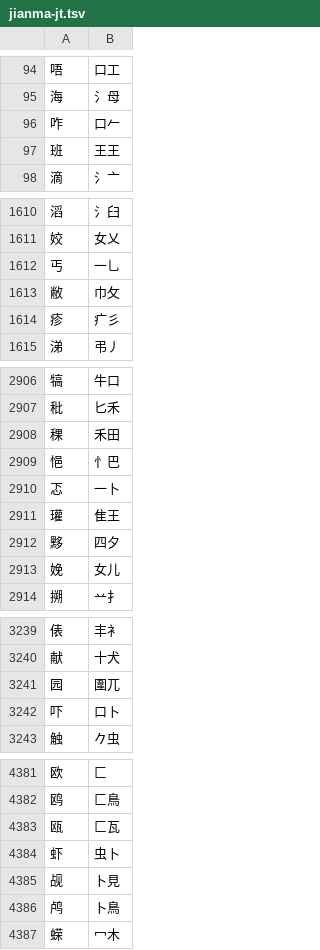
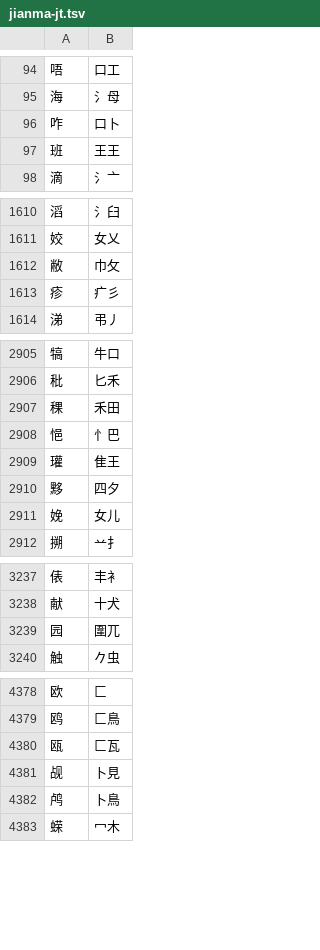
Before and after one commit to chenlin014/jiezi, a TSV file: table/jianma-jt.tsv, drawn as a sheet; only a part is shown, gaps mark what is left out; the diff covers the shown part only.

```diff
--- a/table/jianma-jt.tsv
+++ b/table/jianma-jt.tsv
@@ -95,3 +95,3 @@
 海	氵母
-咋	口𠂉
+咋	口卜
 班	王王
@@ -1611,3 +1611,2 @@
 姣	女乂
-丐	一乚
 敝	巾攵
@@ -2909,3 +2908,2 @@
 悒	忄巴
-忑	一卜
 瓘	隹王
@@ -3241,3 +3239,2 @@
 园	圍兀
-吓	口卜
 触	𠂊虫
@@ -4383,3 +4380,2 @@
 瓯	匚瓦
-虾	虫卜
 觇	卜見
```
Also changed, not shown: 1 edited cell elsewhere in this file, monokey/dict.tsv, table/common-jt.tsv, 18 other files.
